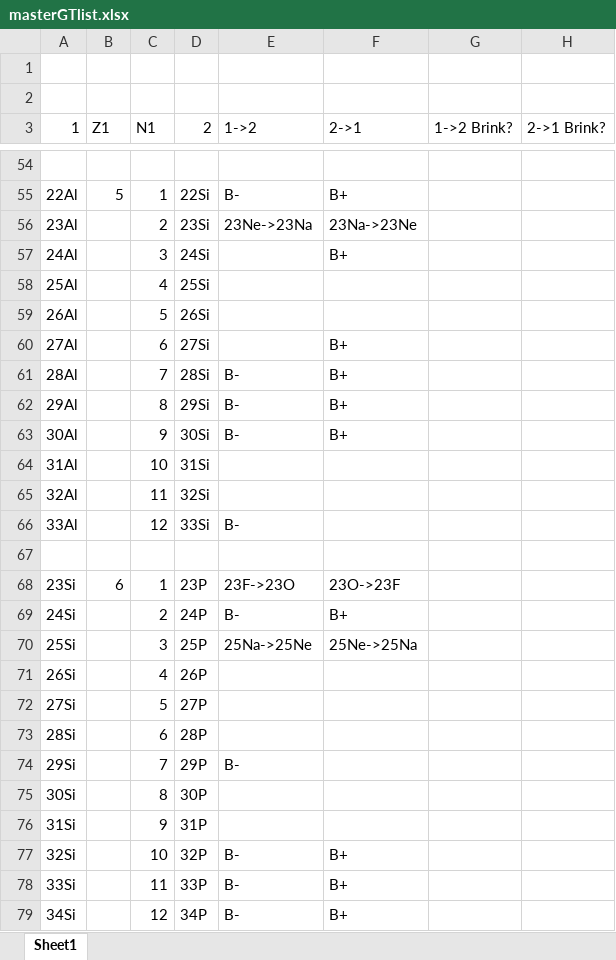
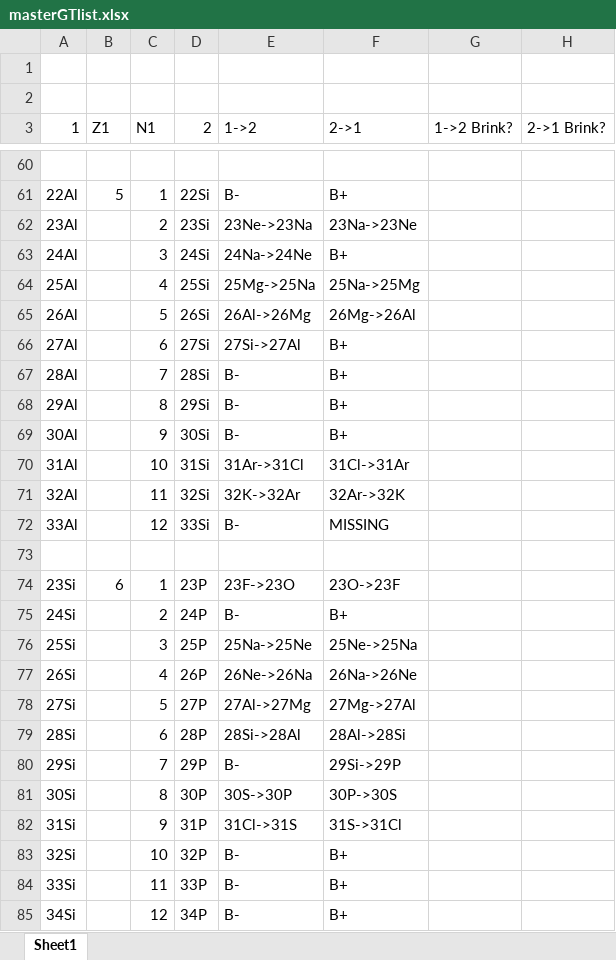
Before and after one commit to cwjsdsu/allmytransitions, an Excel workbook: SDGT/masterGTlist.xlsx, sheet Sheet1, drawn as a sheet; only a part is shown, gaps mark what is left out; values as stored, in another font and other column widths than the file's, no borders; addresses are those after the commit; the diff covers the shown part only; the diff names each change by its address in the sheet, - before the commit and + after, or states it on an @@ line.

```diff
--- a/SDGT/masterGTlist.xlsx (sheet Sheet1)
+++ b/SDGT/masterGTlist.xlsx (sheet Sheet1)
-E63 (1->2): (empty)
+E63 (1->2): 24Na->24Ne
-E64 (1->2): (empty)
+E64 (1->2): 25Mg->25Na
-F64 (2->1): (empty)
+F64 (2->1): 25Na->25Mg
-E65 (1->2): (empty)
+E65 (1->2): 26Al->26Mg
-F65 (2->1): (empty)
+F65 (2->1): 26Mg->26Al
-E66 (1->2): (empty)
+E66 (1->2): 27Si->27Al
-E70 (1->2): (empty)
+E70 (1->2): 31Ar->31Cl
-F70 (2->1): (empty)
+F70 (2->1): 31Cl->31Ar
-E71 (1->2): (empty)
+E71 (1->2): 32K->32Ar
-F71 (2->1): (empty)
+F71 (2->1): 32Ar->32K
-F72 (2->1): (empty)
+F72 (2->1): MISSING
-E77 (1->2): (empty)
+E77 (1->2): 26Ne->26Na
-F77 (2->1): (empty)
+F77 (2->1): 26Na->26Ne
-E78 (1->2): (empty)
+E78 (1->2): 27Al->27Mg
-F78 (2->1): (empty)
+F78 (2->1): 27Mg->27Al
-E79 (1->2): (empty)
+E79 (1->2): 28Si->28Al
-F79 (2->1): (empty)
+F79 (2->1): 28Al->28Si
-F80 (2->1): (empty)
+F80 (2->1): 29Si->29P
-E81 (1->2): (empty)
+E81 (1->2): 30S->30P
-F81 (2->1): (empty)
+F81 (2->1): 30P->30S
-E82 (1->2): (empty)
+E82 (1->2): 31Cl->31S
-F82 (2->1): (empty)
+F82 (2->1): 31S->31Cl
```
Also changed, not shown: 6 added rows and 38 edited cells elsewhere in this sheet, 9 other files.
